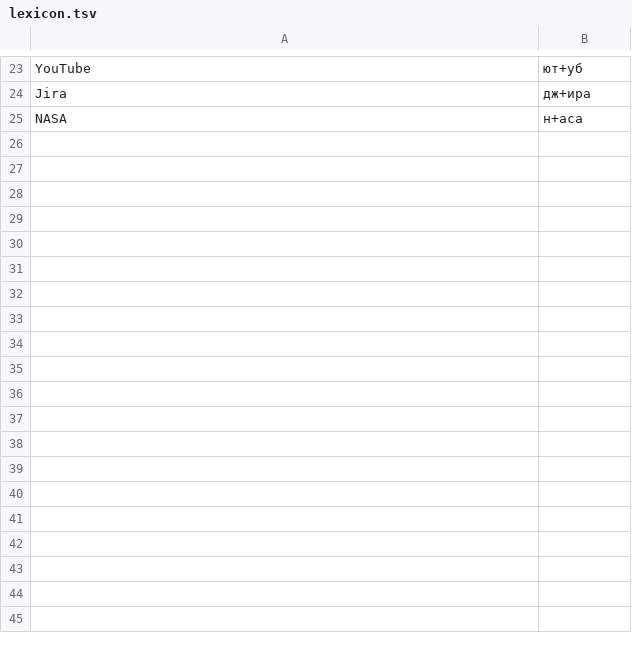
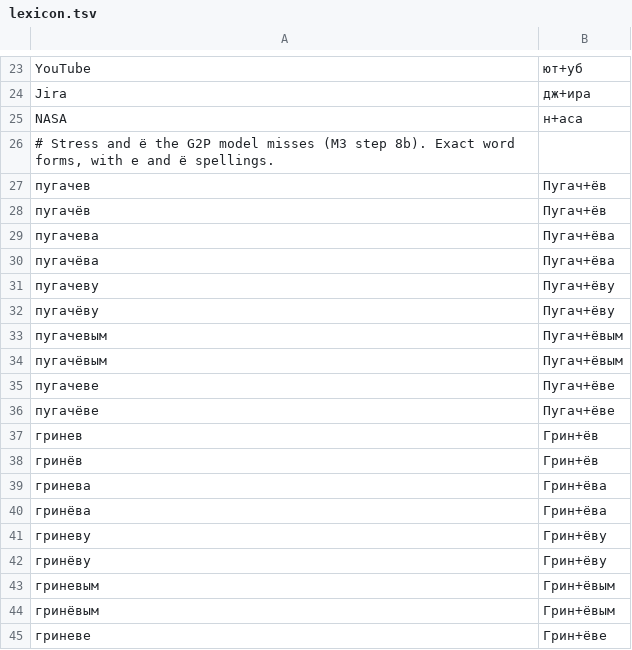
Before and after one commit to Sigura/text2speech-ru, a TSV file: plugins/lang-ru/src/text2audio_lang_ru/lexicon.tsv, drawn as a sheet; only a part is shown, gaps mark what is left out; the diff covers the shown part only.

Commit message:
fix(ru): pack lexicon for novel names, «небо», «уже», «кругом» (M3 step 8b)
Lexicon replacements keep a sentence-initial capital in the same script, so
the abbreviation-dot rule from step 8a still sees it, and skip a word the
author stressed with U+0301. Remaining homographs are recorded as known
limits (FR-13, SPEC 2.11-M3, §13.1).

Not yet run: test_pack_lexicon_wins_over_ruaccent and the espeak-ng tests; the
container has no model store or espeak-ng. The same 33 tests fail on the
previous commit there.

```diff
--- a/plugins/lang-ru/src/text2audio_lang_ru/lexicon.tsv
+++ b/plugins/lang-ru/src/text2audio_lang_ru/lexicon.tsv
@@ -25 +25,21 @@ Jira	дж+ира
 NASA	н+аса
+# Stress and ё the G2P model misses (M3 step 8b). Exact word forms, with е and ё spellings.
+пугачев	Пугач+ёв
+пугачёв	Пугач+ёв
+пугачева	Пугач+ёва
+пугачёва	Пугач+ёва
+пугачеву	Пугач+ёву
+пугачёву	Пугач+ёву
+пугачевым	Пугач+ёвым
+пугачёвым	Пугач+ёвым
+пугачеве	Пугач+ёве
+пугачёве	Пугач+ёве
+гринев	Грин+ёв
+гринёв	Грин+ёв
+гринева	Грин+ёва
+гринёва	Грин+ёва
+гриневу	Грин+ёву
+гринёву	Грин+ёву
+гриневым	Грин+ёвым
+гринёвым	Грин+ёвым
+гриневе	Грин+ёве
```
Also changed, not shown: 54 added rows elsewhere in this file, 7 other files.
